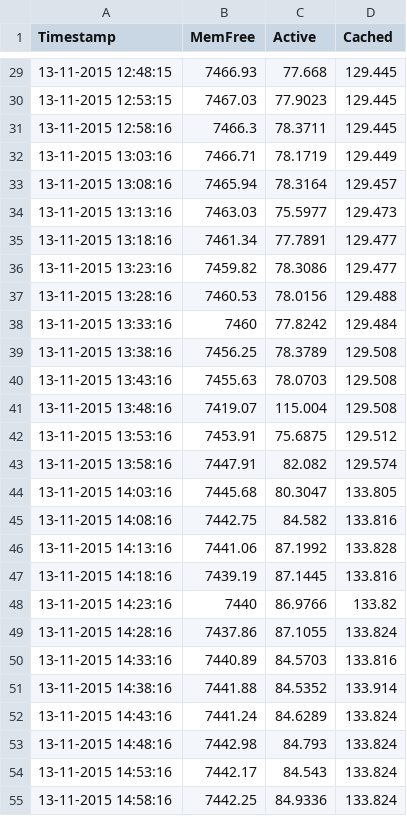
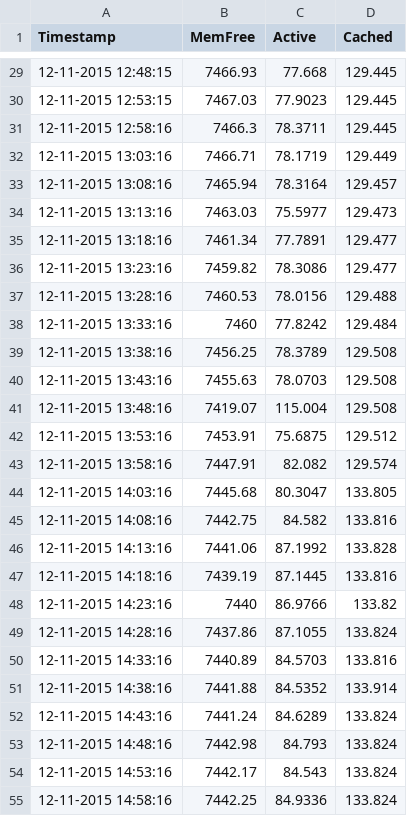
Before and after one commit to westporch/Creating_charts_using_VBA, a CSV file: Samples/Auto_Open/mem_statistics.csv, drawn as a sheet; only a part is shown, gaps mark what is left out; the diff covers the shown part only.

```diff
--- a/Samples/Auto_Open/mem_statistics.csv
+++ b/Samples/Auto_Open/mem_statistics.csv
@@ -29,27 +29,27 @@ Timestamp,MemFree,Active,Cached
-13-11-2015 12:48:15 ,7466.93,77.668,129.445
-13-11-2015 12:53:15 ,7467.03,77.9023,129.445
-13-11-2015 12:58:16 ,7466.3,78.3711,129.445
-13-11-2015 13:03:16 ,7466.71,78.1719,129.449
-13-11-2015 13:08:16 ,7465.94,78.3164,129.457
-13-11-2015 13:13:16 ,7463.03,75.5977,129.473
-13-11-2015 13:18:16 ,7461.34,77.7891,129.477
-13-11-2015 13:23:16 ,7459.82,78.3086,129.477
-13-11-2015 13:28:16 ,7460.53,78.0156,129.488
-13-11-2015 13:33:16 ,7460,77.8242,129.484
-13-11-2015 13:38:16 ,7456.25,78.3789,129.508
-13-11-2015 13:43:16 ,7455.63,78.0703,129.508
-13-11-2015 13:48:16 ,7419.07,115.004,129.508
-13-11-2015 13:53:16 ,7453.91,75.6875,129.512
-13-11-2015 13:58:16 ,7447.91,82.082,129.574
-13-11-2015 14:03:16 ,7445.68,80.3047,133.805
-13-11-2015 14:08:16 ,7442.75,84.582,133.816
-13-11-2015 14:13:16 ,7441.06,87.1992,133.828
-13-11-2015 14:18:16 ,7439.19,87.1445,133.816
-13-11-2015 14:23:16 ,7440,86.9766,133.82
-13-11-2015 14:28:16 ,7437.86,87.1055,133.824
-13-11-2015 14:33:16 ,7440.89,84.5703,133.816
-13-11-2015 14:38:16 ,7441.88,84.5352,133.914
-13-11-2015 14:43:16 ,7441.24,84.6289,133.824
-13-11-2015 14:48:16 ,7442.98,84.793,133.824
-13-11-2015 14:53:16 ,7442.17,84.543,133.824
-13-11-2015 14:58:16 ,7442.25,84.9336,133.824
+12-11-2015 12:48:15 ,7466.93,77.668,129.445
+12-11-2015 12:53:15 ,7467.03,77.9023,129.445
+12-11-2015 12:58:16 ,7466.3,78.3711,129.445
+12-11-2015 13:03:16 ,7466.71,78.1719,129.449
+12-11-2015 13:08:16 ,7465.94,78.3164,129.457
+12-11-2015 13:13:16 ,7463.03,75.5977,129.473
+12-11-2015 13:18:16 ,7461.34,77.7891,129.477
+12-11-2015 13:23:16 ,7459.82,78.3086,129.477
+12-11-2015 13:28:16 ,7460.53,78.0156,129.488
+12-11-2015 13:33:16 ,7460,77.8242,129.484
+12-11-2015 13:38:16 ,7456.25,78.3789,129.508
+12-11-2015 13:43:16 ,7455.63,78.0703,129.508
+12-11-2015 13:48:16 ,7419.07,115.004,129.508
+12-11-2015 13:53:16 ,7453.91,75.6875,129.512
+12-11-2015 13:58:16 ,7447.91,82.082,129.574
+12-11-2015 14:03:16 ,7445.68,80.3047,133.805
+12-11-2015 14:08:16 ,7442.75,84.582,133.816
+12-11-2015 14:13:16 ,7441.06,87.1992,133.828
+12-11-2015 14:18:16 ,7439.19,87.1445,133.816
+12-11-2015 14:23:16 ,7440,86.9766,133.82
+12-11-2015 14:28:16 ,7437.86,87.1055,133.824
+12-11-2015 14:33:16 ,7440.89,84.5703,133.816
+12-11-2015 14:38:16 ,7441.88,84.5352,133.914
+12-11-2015 14:43:16 ,7441.24,84.6289,133.824
+12-11-2015 14:48:16 ,7442.98,84.793,133.824
+12-11-2015 14:53:16 ,7442.17,84.543,133.824
+12-11-2015 14:58:16 ,7442.25,84.9336,133.824
```
Also changed, not shown: 64 edited cells elsewhere in this file.
